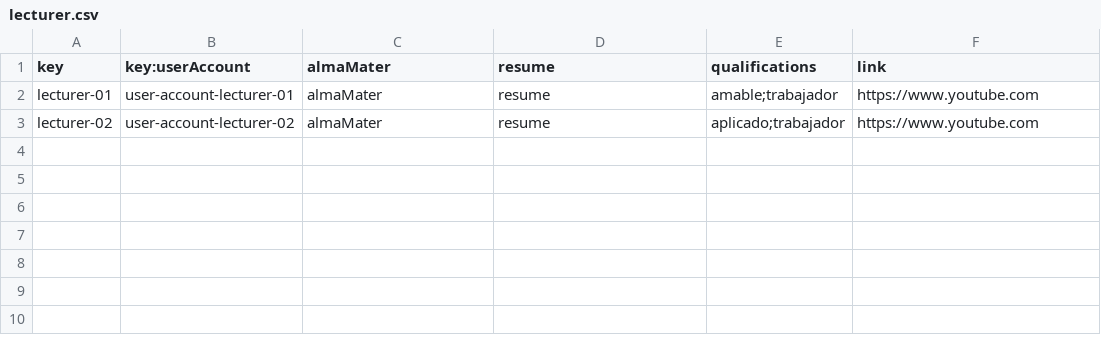
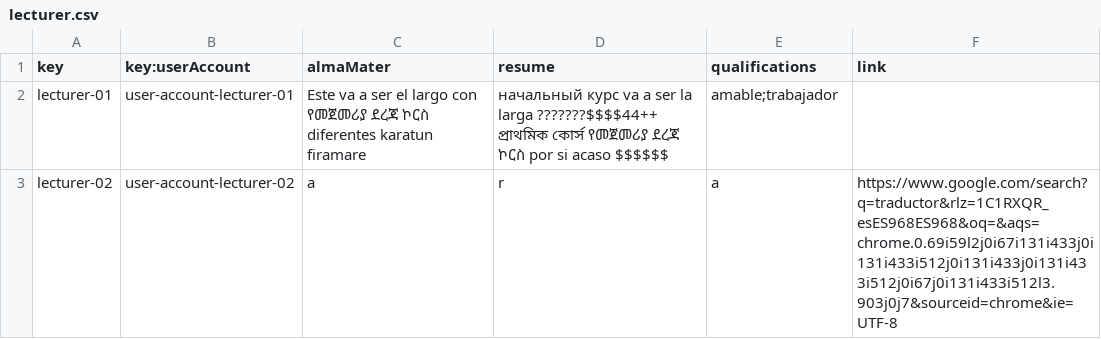
Before and after one commit to adrrf/acme-life-long-learning, a CSV file: src/main/webapp/WEB-INF/resources/sample-data/lecturer.csv, drawn as a sheet.

```diff
--- a/src/main/webapp/WEB-INF/resources/sample-data/lecturer.csv
+++ b/src/main/webapp/WEB-INF/resources/sample-data/lecturer.csv
@@ -1,3 +1,3 @@
 key,key:userAccount,almaMater,resume,qualifications,link
-lecturer-01,user-account-lecturer-01,almaMater,resume,amable;trabajador,https://www.youtube.com
-lecturer-02,user-account-lecturer-02,almaMater,resume,aplicado;trabajador,https://www.youtube.com
+lecturer-01,user-account-lecturer-01,Este va a ser el largo con የመጀመሪያ ደረጃ ኮርስ diferentes karatun firamare,начальный курс va a ser la larga ???????$$$$44++ প্রাথমিক কোর্স የመጀመሪያ ደረጃ ኮርስ por si acaso $$$$$$,amable;trabajador,
+lecturer-02,user-account-lecturer-02,a,r,a,https://www.google.com/search?q=traductor&rlz=1C1RXQR_esES968ES968&oq=&aqs=chrome.0.69i59l2j0i67i131i433j0i131i433i512j0i131i433j0i131i433i512j0i67j0i131i433i512l3.903j0j7&sourceid=chrome&ie=UTF-8
```
Also changed, not shown: src/main/webapp/WEB-INF/resources/sample-data/course.csv, src/main/webapp/WEB-INF/resources/sample-data/courseLecture.csv, 4 other files.
